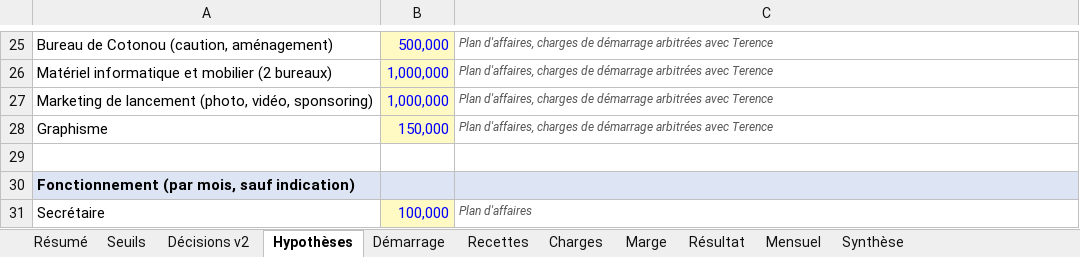
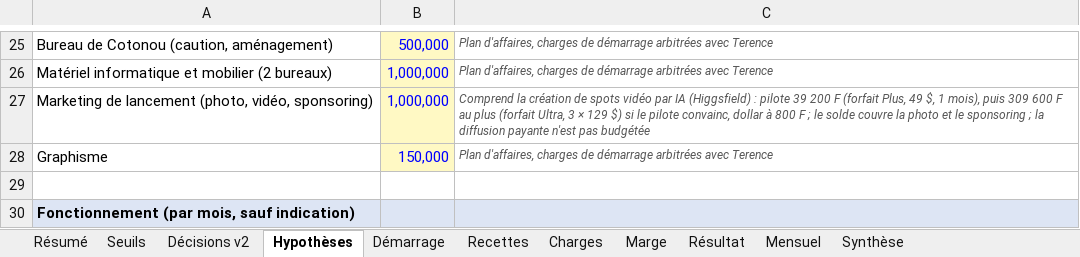
Before and after one commit to benaelquenum/tamcar, an Excel workbook: TamCar_resultat_complet_v2.xlsx, sheet Hypothèses, drawn as a sheet; only a part is shown, gaps mark what is left out; the shorter side is filled out with more unchanged rows; values as stored, in another font and other column widths than the file's, no borders; the diff names each change by its address in the sheet, - before the commit and + after, or states it on an @@ line.

```diff
--- a/TamCar_resultat_complet_v2.xlsx (sheet Hypothèses)
+++ b/TamCar_resultat_complet_v2.xlsx (sheet Hypothèses)
-C27: Plan d'affaires, charges de démarrage arbitrées avec Terence
+C27: Comprend la création de spots vidéo par IA (Higgsfield) : pilote 39 200 F (forfait Plus, 49 $, 1 mois), puis 309 600 F au plus (forfait Ultra, 3 × 129 $) si le pilote convainc, dollar à 800 F ; le solde couvre la photo et le sponsoring ; la diffusion payante n'est pas budgétée
```
Also changed, not shown: 8 other files.
